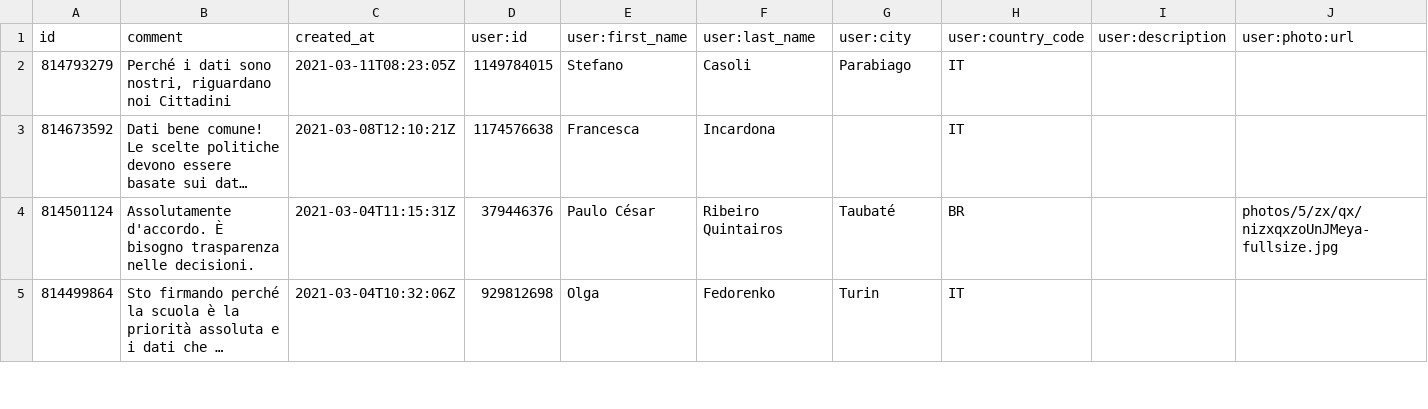
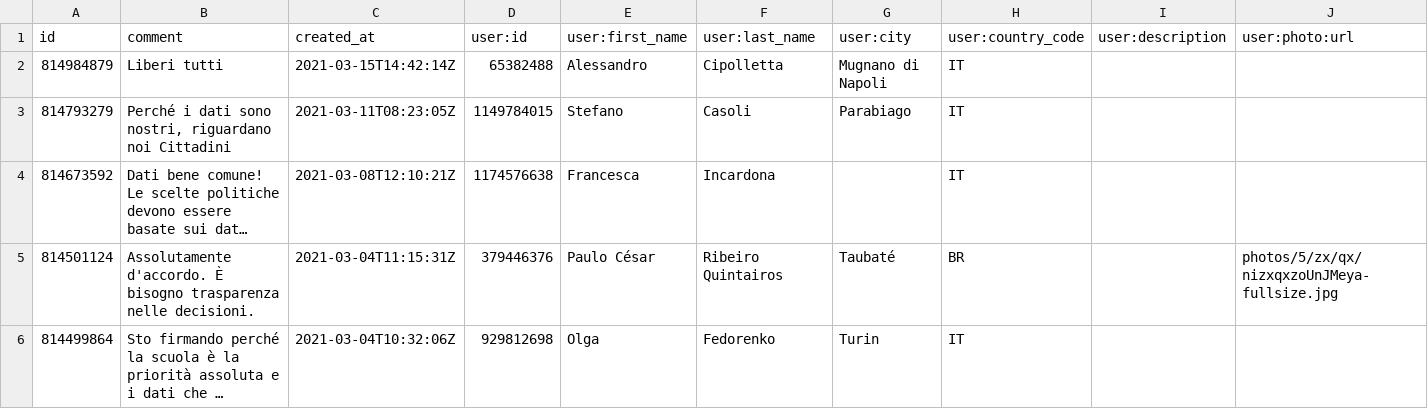
Before and after one commit to ondata/datibenecomune, a CSV file: risorse/commnentiChange.csv, drawn as a sheet; only a part is shown; long unchanged cells end in ….

```diff
--- a/risorse/commnentiChange.csv
+++ b/risorse/commnentiChange.csv
@@ -1,2 +1,3 @@
 id,comment,created_at,user:id,user:first_name,user:last_name,user:city,user:country_code,user:description,user:photo:url
+814984879,Liberi tutti,2021-03-15T14:42:14Z,65382488,Alessandro,Cipolletta,Mugnano di Napoli,IT,,
 814793279,"Perché i dati sono nostri, riguardano noi Cittadini",2021-03-11T08:23:05Z,1149784015,Stefano,Casoli,Parabiago,IT,,
```
Also changed, not shown: 1 other file.
